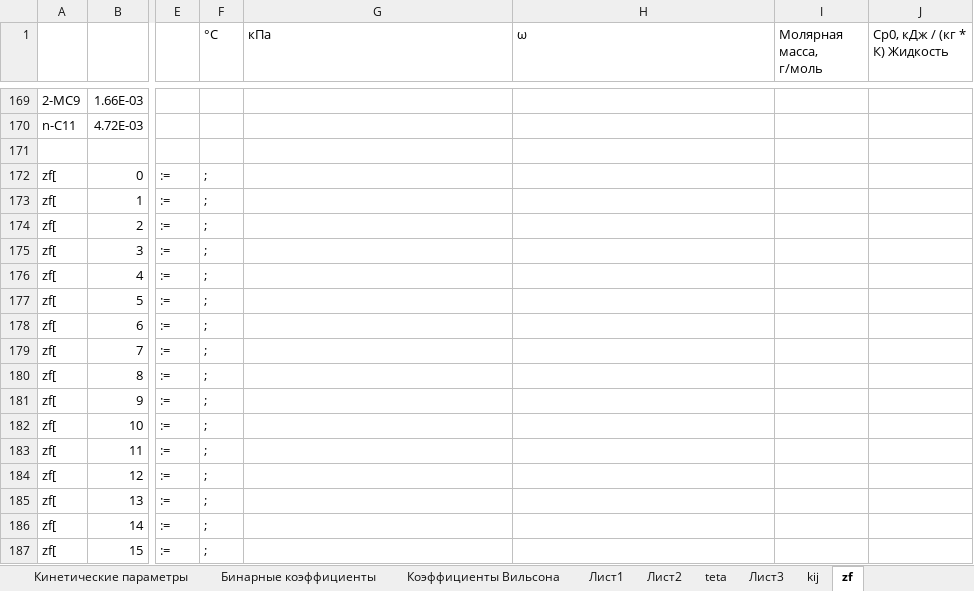
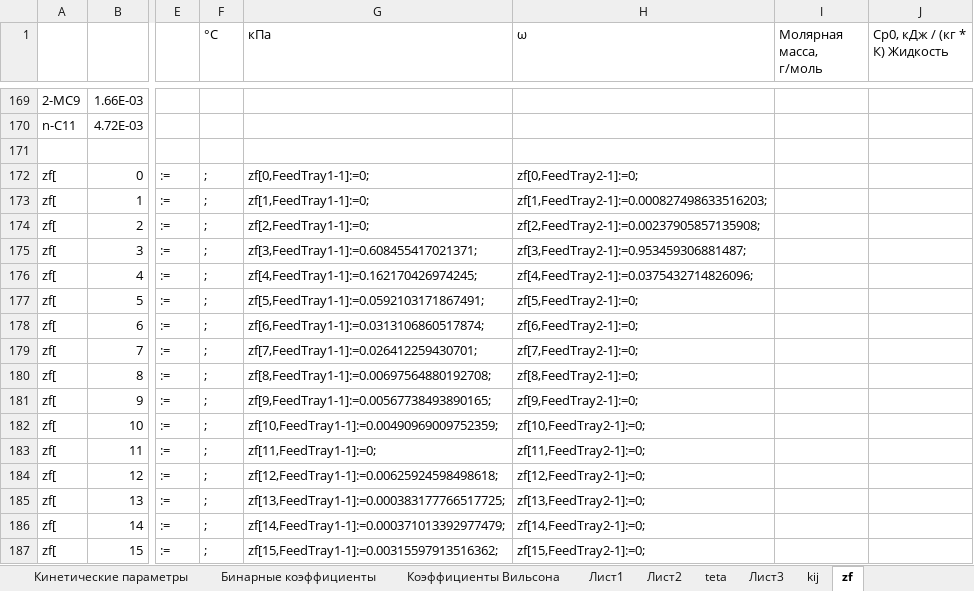
Before and after one commit to VChuzlov/My_Project, an Excel workbook: Параметры модели (version 1).xlsb.xlsx, sheet zf, drawn as a sheet; only a part is shown, gaps mark what is left out; values as stored, in another font and other column widths than the file's, no borders; the diff covers the shown part only; the diff names each change by its address in the sheet, - before the commit and + after, or states it on an @@ line.

```diff
--- a/Параметры модели (version 1).xlsb.xlsx (sheet zf)
+++ b/Параметры модели (version 1).xlsb.xlsx (sheet zf)
-G172 (кПа): (empty)
+G172 (кПа): zf[0,FeedTray1-1]:=0;
-H172 (ω): (empty)
+H172 (ω): zf[0,FeedTray2-1]:=0;
-G173 (кПа): (empty)
+G173 (кПа): zf[1,FeedTray1-1]:=0;
-H173 (ω): (empty)
+H173 (ω): zf[1,FeedTray2-1]:=0.000827498633516203;
-G174 (кПа): (empty)
+G174 (кПа): zf[2,FeedTray1-1]:=0;
-H174 (ω): (empty)
+H174 (ω): zf[2,FeedTray2-1]:=0.00237905857135908;
-G175 (кПа): (empty)
+G175 (кПа): zf[3,FeedTray1-1]:=0.608455417021371;
-H175 (ω): (empty)
+H175 (ω): zf[3,FeedTray2-1]:=0.953459306881487;
-G176 (кПа): (empty)
+G176 (кПа): zf[4,FeedTray1-1]:=0.162170426974245;
-H176 (ω): (empty)
+H176 (ω): zf[4,FeedTray2-1]:=0.0375432714826096;
-G177 (кПа): (empty)
+G177 (кПа): zf[5,FeedTray1-1]:=0.0592103171867491;
-H177 (ω): (empty)
+H177 (ω): zf[5,FeedTray2-1]:=0;
-G178 (кПа): (empty)
+G178 (кПа): zf[6,FeedTray1-1]:=0.0313106860517874;
-H178 (ω): (empty)
+H178 (ω): zf[6,FeedTray2-1]:=0;
-G179 (кПа): (empty)
+G179 (кПа): zf[7,FeedTray1-1]:=0.026412259430701;
-H179 (ω): (empty)
+H179 (ω): zf[7,FeedTray2-1]:=0;
-G180 (кПа): (empty)
+G180 (кПа): zf[8,FeedTray1-1]:=0.00697564880192708;
-H180 (ω): (empty)
+H180 (ω): zf[8,FeedTray2-1]:=0;
-G181 (кПа): (empty)
+G181 (кПа): zf[9,FeedTray1-1]:=0.00567738493890165;
-H181 (ω): (empty)
+H181 (ω): zf[9,FeedTray2-1]:=0;
-G182 (кПа): (empty)
+G182 (кПа): zf[10,FeedTray1-1]:=0.00490969009752359;
-H182 (ω): (empty)
+H182 (ω): zf[10,FeedTray2-1]:=0;
-G183 (кПа): (empty)
+G183 (кПа): zf[11,FeedTray1-1]:=0;
-H183 (ω): (empty)
+H183 (ω): zf[11,FeedTray2-1]:=0;
-G184 (кПа): (empty)
+G184 (кПа): zf[12,FeedTray1-1]:=0.00625924598498618;
-H184 (ω): (empty)
+H184 (ω): zf[12,FeedTray2-1]:=0;
-G185 (кПа): (empty)
+G185 (кПа): zf[13,FeedTray1-1]:=0.000383177766517725;
-H185 (ω): (empty)
+H185 (ω): zf[13,FeedTray2-1]:=0;
-G186 (кПа): (empty)
+G186 (кПа): zf[14,FeedTray1-1]:=0.000371013392977479;
-H186 (ω): (empty)
+H186 (ω): zf[14,FeedTray2-1]:=0;
-G187 (кПа): (empty)
+G187 (кПа): zf[15,FeedTray1-1]:=0.00315597913516362;
-H187 (ω): (empty)
+H187 (ω): zf[15,FeedTray2-1]:=0;
```
Also changed, not shown: 26 added rows and 18 edited cells elsewhere in this sheet, sheet Лист2, charts or pictures, 18 other files.
